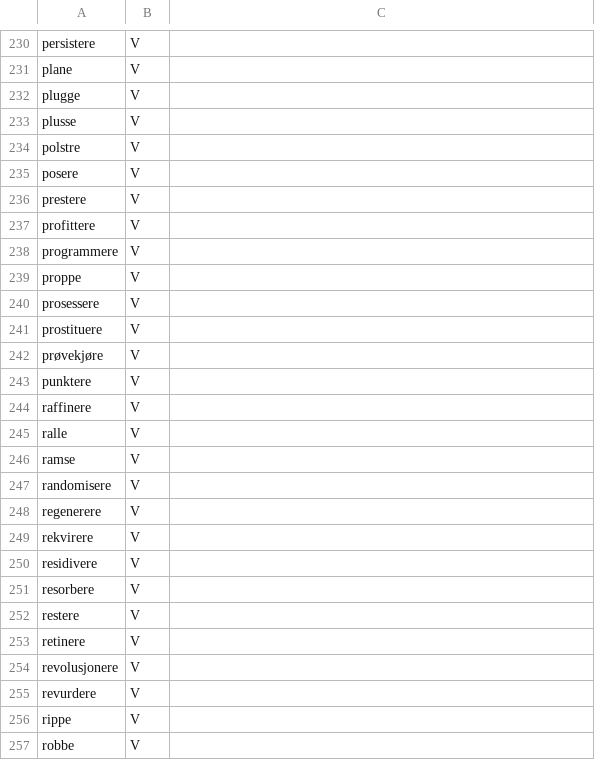
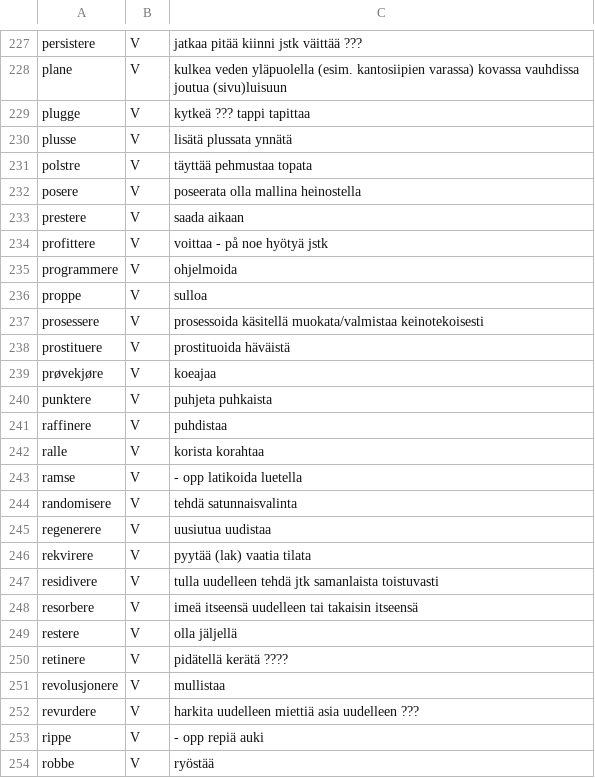
Before and after one commit to giellalt/term-sme-x-nursing, a CSV file: materiale/norsk/klinisk_sykepleie/klinisk_v_missing.csv, drawn as a sheet; only a part is shown, gaps mark what is left out; addresses are those after the commit; the diff covers the shown part only; the diff names each change by its address in the sheet, - before the commit and + after, or states it on an @@ line.

```diff
--- a/materiale/norsk/klinisk_sykepleie/klinisk_v_missing.csv
+++ b/materiale/norsk/klinisk_sykepleie/klinisk_v_missing.csv
-C227: (empty)
+C227: jatkaa pitää kiinni jstk väittää ???
-C228: (empty)
+C228: kulkea veden yläpuolella (esim. kantosiipien varassa) kovassa vauhdissa joutua (sivu)luisuun
-C229: (empty)
+C229: kytkeä ??? tappi tapittaa
-C230: (empty)
+C230: lisätä plussata ynnätä
-C231: (empty)
+C231: täyttää pehmustaa topata
-C232: (empty)
+C232: poseerata olla mallina heinostella
-C233: (empty)
+C233: saada aikaan
-C234: (empty)
+C234: voittaa - på noe hyötyä jstk
-C235: (empty)
+C235: ohjelmoida
-C236: (empty)
+C236: sulloa
-C237: (empty)
+C237: prosessoida käsitellä muokata/valmistaa keinotekoisesti
-C238: (empty)
+C238: prostituoida häväistä
-C239: (empty)
+C239: koeajaa
-C240: (empty)
+C240: puhjeta puhkaista
-C241: (empty)
+C241: puhdistaa
-C242: (empty)
+C242: korista korahtaa
-C243: (empty)
+C243: - opp latikoida luetella
-C244: (empty)
+C244: tehdä satunnaisvalinta
-C245: (empty)
+C245: uusiutua uudistaa
-C246: (empty)
+C246: pyytää (lak) vaatia tilata
-C247: (empty)
+C247: tulla uudelleen tehdä jtk samanlaista toistuvasti
-C248: (empty)
+C248: imeä itseensä uudelleen tai takaisin itseensä
-C249: (empty)
+C249: olla jäljellä
-C250: (empty)
+C250: pidätellä kerätä ????
-C251: (empty)
+C251: mullistaa
-C252: (empty)
+C252: harkita uudelleen miettiä asia uudelleen ???
-C253: (empty)
+C253: - opp repiä auki
-C254: (empty)
+C254: ryöstää
```
Also changed, not shown: 1 added row, 9 removed rows and 57 edited cells elsewhere in this file.
